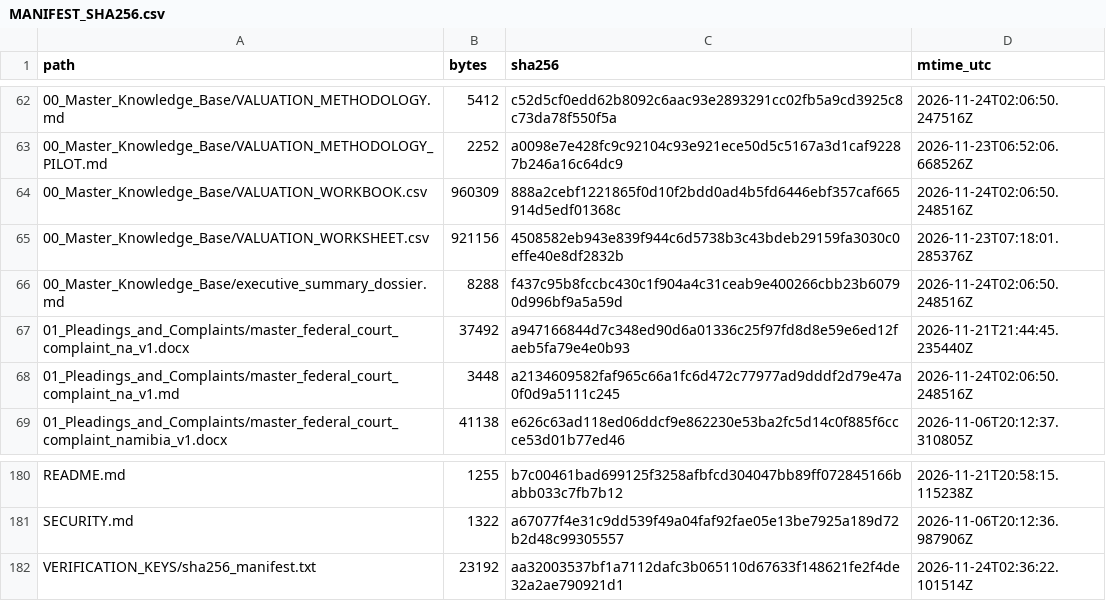
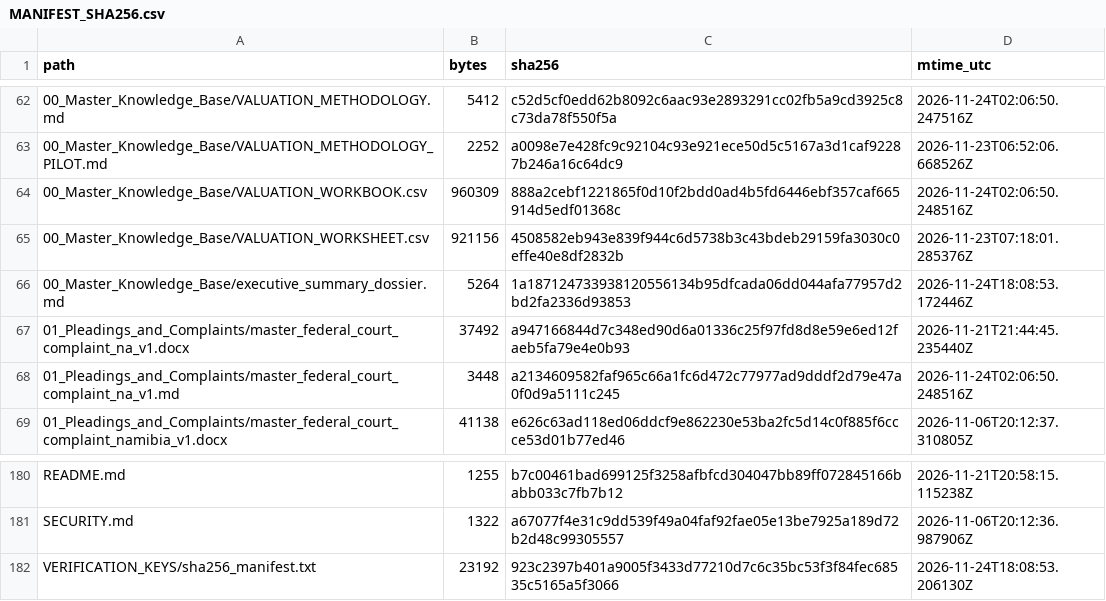
Before and after one commit to GlobalRestitutionAlliance/africa-us-na-namibia-master-litigation, a CSV file: 99_Archives_and_Manifests/MANIFEST_SHA256.csv, drawn as a sheet; only a part is shown, gaps mark what is left out.

Commit message:
REVERTED DUE TO UNPROMPTED MASS J3WFICATED DATA CORRUPTION BY COMPROMISED BIASED LLM/ARTIFICIAL INTELLIGENCE MODELS

```diff
--- a/99_Archives_and_Manifests/MANIFEST_SHA256.csv
+++ b/99_Archives_and_Manifests/MANIFEST_SHA256.csv
@@ -65,3 +65,3 @@ path,bytes,sha256,mtime_utc
 00_Master_Knowledge_Base/VALUATION_WORKSHEET.csv,921156,4508582eb943e839f944c6d5738b3c43bdeb29159fa3030c0effe40e8df2832b,2026-11-23T07:18:01.285376Z
-00_Master_Knowledge_Base/executive_summary_dossier.md,8288,f437c95b8fccbc430c1f904a4c31ceab9e400266cbb23b60790d996bf9a5a59d,2026-11-24T02:06:50.248516Z
+00_Master_Knowledge_Base/executive_summary_dossier.md,5264,1a187124733938120556134b95dfcada06dd044afa77957d2bd2fa2336d93853,2026-11-24T18:08:53.172446Z
 01_Pleadings_and_Complaints/master_federal_court_complaint_na_v1.docx,37492,a947166844d7c348ed90d6a01336c25f97fd8d8e59e6ed12faeb5fa79e4e0b93,2026-11-21T21:44:45.235440Z
@@ -181,2 +181,2 @@ README.md,1255,b7c00461bad699125f3258afbfcd304047bb89ff072845166babb033c7fb7b12,
 SECURITY.md,1322,a67077f4e31c9dd539f49a04faf92fae05e13be7925a189d72b2d48c99305557,2026-11-06T20:12:36.987906Z
-VERIFICATION_KEYS/sha256_manifest.txt,23192,aa32003537bf1a7112dafc3b065110d67633f148621fe2f4de32a2ae790921d1,2026-11-24T02:36:22.101514Z
+VERIFICATION_KEYS/sha256_manifest.txt,23192,923c2397b401a9005f3433d77210d7c6c35bc53f3f84fec68535c5165a5f3066,2026-11-24T18:08:53.206130Z
```
Also changed, not shown: 2 other files.
